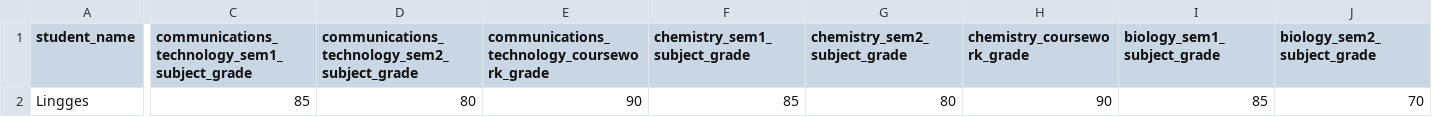
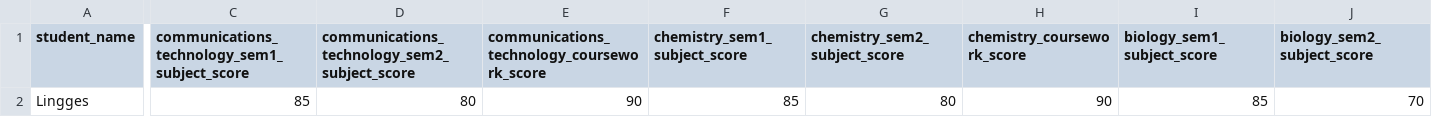
Before and after one commit to leon7731/Aitagem-Assessment-OpenAI, a CSV file: Data/student_report_1.csv, drawn as a sheet; only a part is shown, gaps mark what is left out; the diff covers the shown part only; the diff names each change by its address in the sheet, - before the commit and + after, or states it on an @@ line.

```diff
--- a/Data/student_report_1.csv
+++ b/Data/student_report_1.csv
-C1: communications_technology_sem1_subject_grade
+C1: communications_technology_sem1_subject_score
-D1: communications_technology_sem2_subject_grade
+D1: communications_technology_sem2_subject_score
-E1: communications_ technology_coursework_grade
+E1: communications_technology_coursework_score
-F1: chemistry_sem1_subject_grade
+F1: chemistry_sem1_subject_score
-G1: chemistry_sem2_subject_grade
+G1: chemistry_sem2_subject_score
-H1: chemistry_coursework_grade
+H1: chemistry_coursework_score
-I1: biology_sem1_subject_grade
+I1: biology_sem1_subject_score
-J1: biology_sem2_subject_grade
+J1: biology_sem2_subject_score
```
Also changed, not shown: 4 edited cells elsewhere in this file, Data/subject_weight_values.csv, 7 other files.
